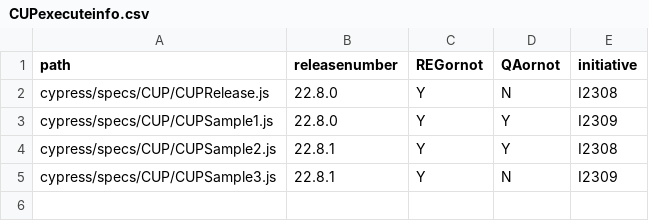
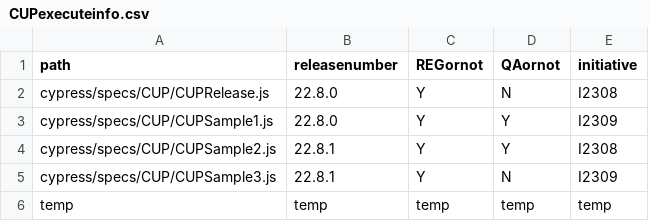
Before and after one commit to rahulBarahpuria/mpn_automation_e2e_, a CSV file: CUPexecuteinfo.csv, drawn as a sheet; the diff names each change by its address in the sheet, - before the commit and + after, or states it on an @@ line.

```diff
--- a/CUPexecuteinfo.csv
+++ b/CUPexecuteinfo.csv
+row 6: temp | temp | temp | temp | temp
```
Also changed, not shown: 5 other files.
